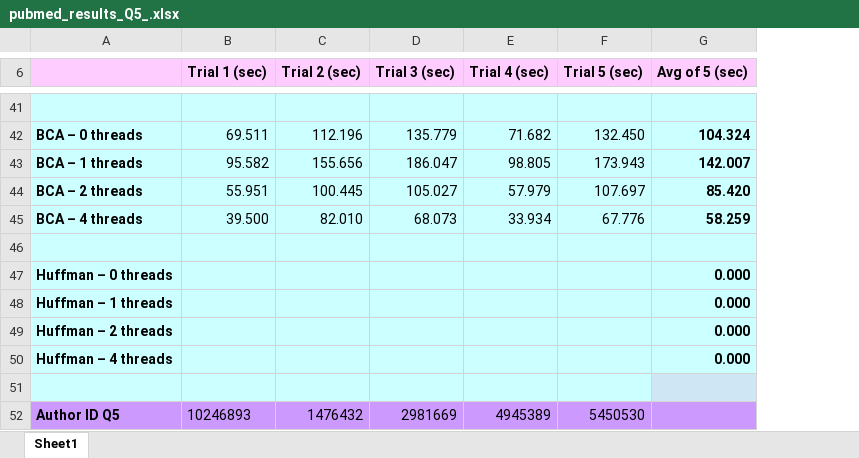
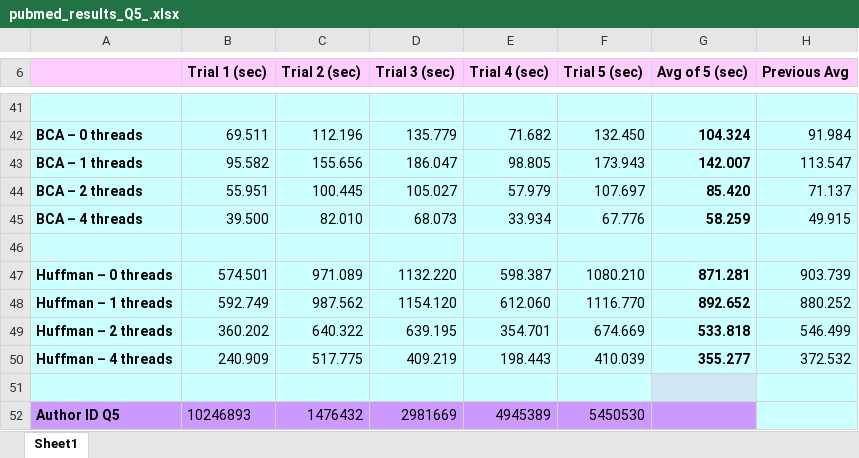
Before and after one commit to Chunbinlin/GQ-Fast-Project, an Excel workbook: pubmed_results_Q5_.xlsx, sheet Sheet1, drawn as a sheet; only a part is shown, gaps mark what is left out; values as stored, in another font and other column widths than the file's, no borders; removed rows and columns are numbered as before the commit, all else as after; the diff covers the shown part only; the diff names each change by its address in the sheet, - before the commit and + after, or states it on an @@ line.

Commit message:
updated results for q5

```diff
--- a/pubmed_results_Q5_.xlsx (sheet Sheet1)
+++ b/pubmed_results_Q5_.xlsx (sheet Sheet1)
+column H (Previous Avg), rows 42-45: 91.984 | 113.547 | 71.137 | 49.915
-row 47: Huffman – 0 threads |  |  |  |  |  | 0.000
-row 48: Huffman – 1 threads |  |  |  |  |  | 0.000
-row 49: Huffman – 2 threads |  |  |  |  |  | 0.000
-row 50: Huffman – 4 threads |  |  |  |  |  | 0.000
+row 47: Huffman – 0 threads | 574.501 | 971.089 | 1132.220 | 598.387 | 1080.210 | 871.281 | 903.739
+row 48: Huffman – 1 threads | 592.749 | 987.562 | 1154.120 | 612.060 | 1116.770 | 892.652 | 880.252
+row 49: Huffman – 2 threads | 360.202 | 640.322 | 639.195 | 354.701 | 674.669 | 533.818 | 546.499
+row 50: Huffman – 4 threads | 240.909 | 517.775 | 409.219 | 198.443 | 410.039 | 355.277 | 372.532
```
Also changed, not shown: 16 added rows, 16 removed rows and 8 edited cells elsewhere in this sheet.
